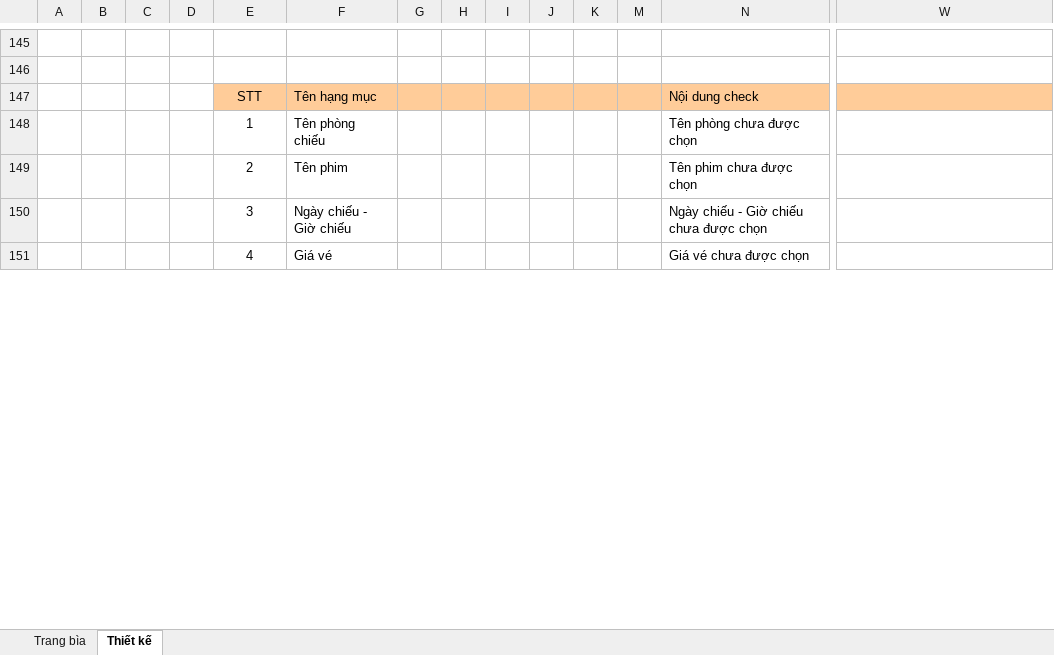
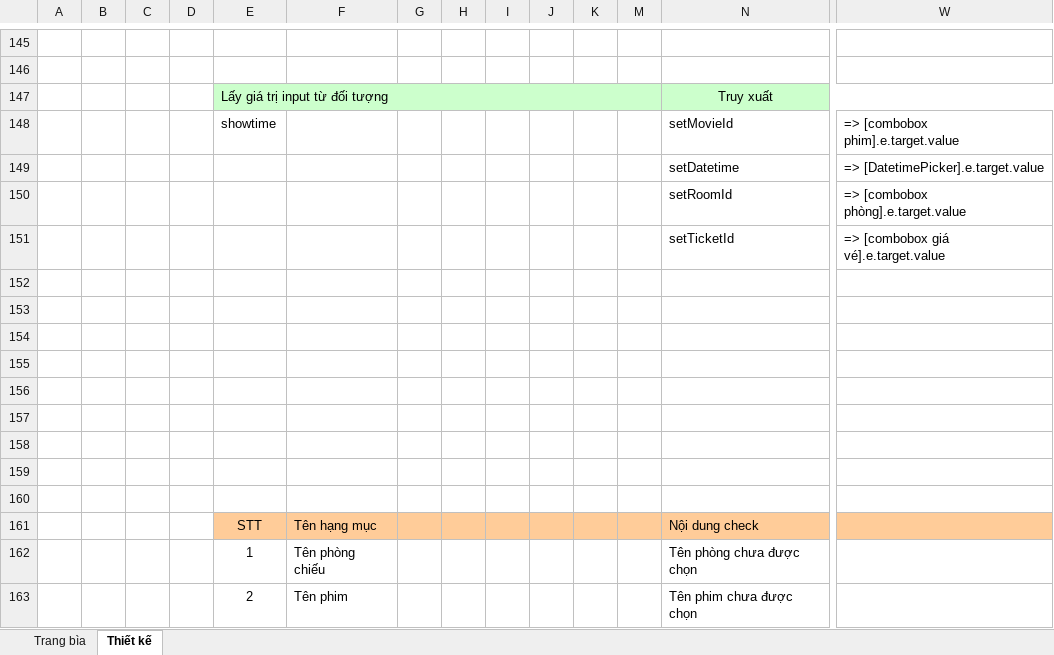
Before and after one commit to vynguyen279/CinemaManagement, an Excel workbook: Báo Cáo/Tuần 2/PhacThaoChiTiet_ThemLichChieu.xlsx, sheet Thiết kế, drawn as a sheet; only a part is shown, gaps mark what is left out; the shorter side is filled out with more unchanged rows; values as stored, in another font and other column widths than the file's, no borders; charts and pictures not drawn; rows hold the shown columns only; the diff names each change by its address in the sheet, - before the commit and + after, or states it on an @@ line.

Commit message:
update excel

```diff
--- a/Báo Cáo/Tuần 2/PhacThaoChiTiet_ThemLichChieu.xlsx (sheet Thiết kế)
+++ b/Báo Cáo/Tuần 2/PhacThaoChiTiet_ThemLichChieu.xlsx (sheet Thiết kế)
+row 147:  |  |  |  | Lấy giá trị input từ đối tượng |  |  |  |  |  |  |  | Truy xuất
+row 148:  |  |  |  | showtime |  |  |  |  |  |  |  | setMovieId | => [combobox phim].e.target.value
+row 149:  |  |  |  |  |  |  |  |  |  |  |  | setDatetime | => [DatetimePicker].e.target.value
+row 150:  |  |  |  |  |  |  |  |  |  |  |  | setRoomId | => [combobox phòng].e.target.value
+row 151:  |  |  |  |  |  |  |  |  |  |  |  | setTicketId | => [combobox giá vé].e.target.value
+row 152: (empty)
+row 153: (empty)
+row 154: (empty)
+row 155: (empty)
+row 156: (empty)
+row 157: (empty)
+row 158: (empty)
+row 159: (empty)
+row 160: (empty)
```
Also changed, not shown: charts or pictures, Báo Cáo/Tuần 2/PhacThaoChiTiet_DangKy.xlsx, Báo Cáo/Tuần 2/PhacThaoChiTiet_ThemPhong.xlsx.
